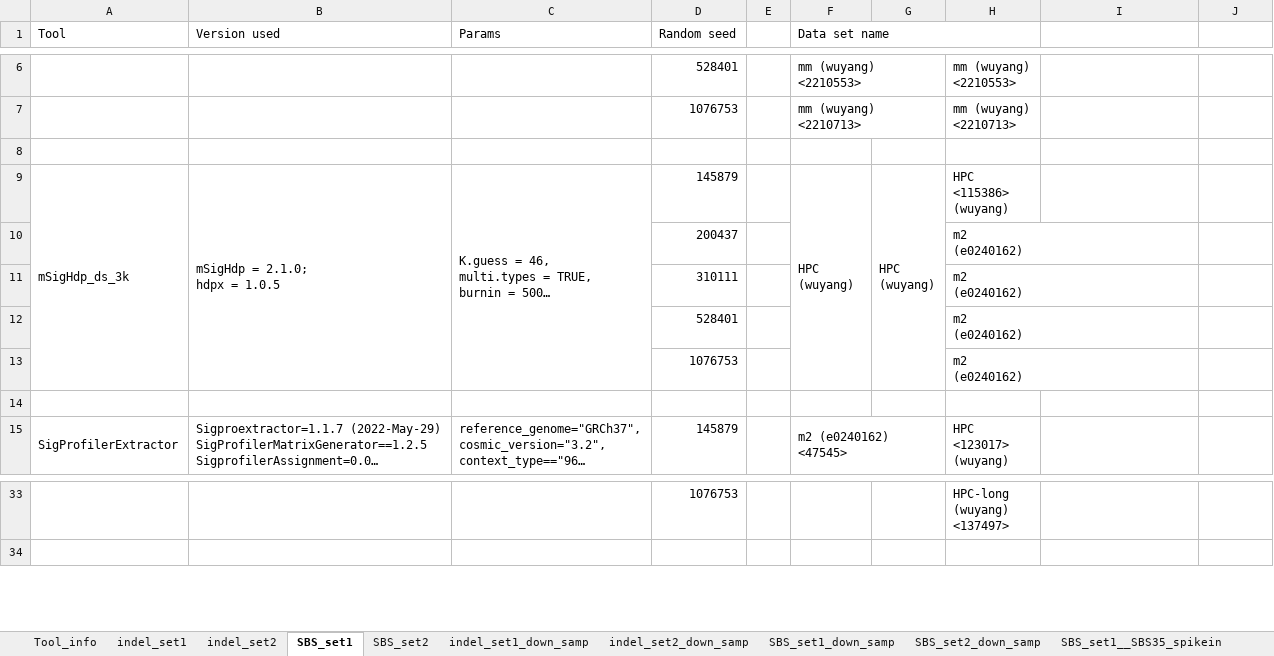
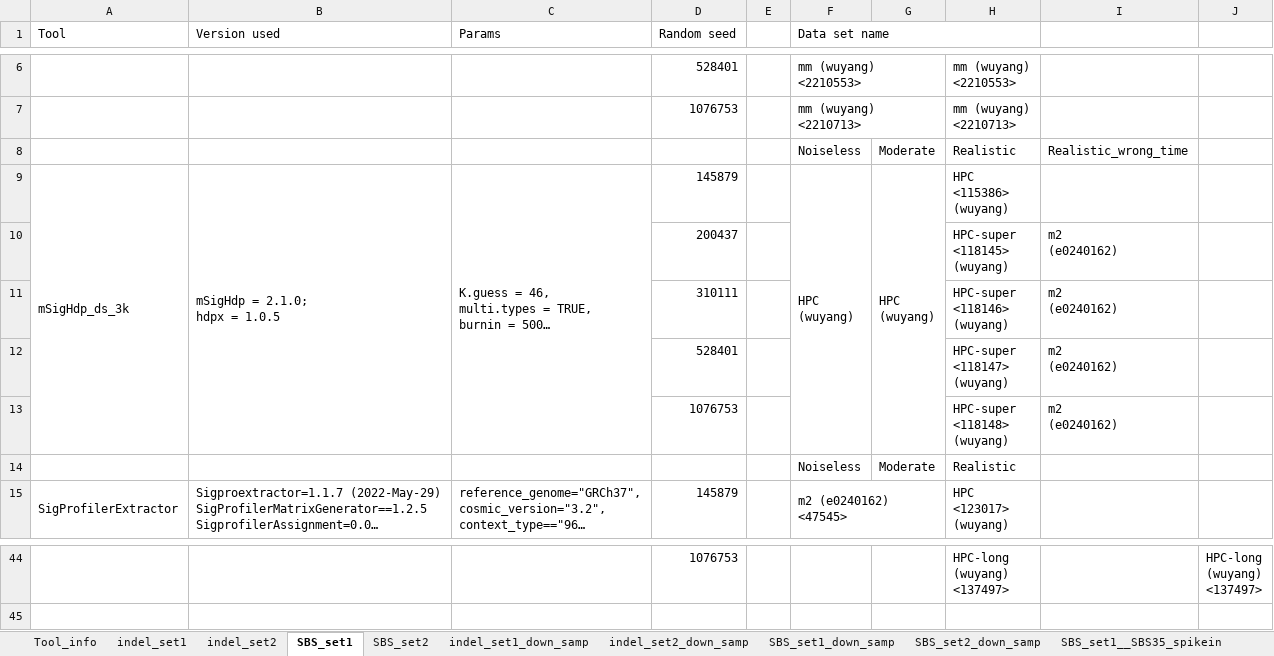
Before and after one commit to steverozen/mSigHdp_paper_sup_files_x1, an Excel workbook: documents/CPU_timing/mSigHdp-paper-tracking.xlsx, sheet SBS_set1, drawn as a sheet; only a part is shown, gaps mark what is left out; long unchanged cells end in …; values as stored, in another font and other column widths than the file's, no cell formats; removed rows and columns are numbered as before the commit, all else as after; ↵ is a line break in a cell; the diff covers the shown part only; the diff names each change by its address in the sheet, - before the commit and + after, or states it on an @@ line.

Commit message:
Updated CPU timing tables:
* cpu-simpler.xlsx
* mSigHdp-paper-tracking.xlsx

```diff
--- a/documents/CPU_timing/mSigHdp-paper-tracking.xlsx (sheet SBS_set1)
+++ b/documents/CPU_timing/mSigHdp-paper-tracking.xlsx (sheet SBS_set1)
-row 8: (empty)
+row 8:  |  |  |  |  | Noiseless | Moderate | Realistic | Realistic_wrong_time
-A9:A13 merged
+A9:A13 merged
-B9:B13 merged
+B9:B13 merged
-C9:C13 merged
+C9:C13 merged
-F9:F13 merged
+F9:F13 merged
-G9:G13 merged
+G9:G13 merged
-row 10:  |  |  | 200437 |  |  |  | m2 ↵ (e0240162)
-row 11:  |  |  | 310111 |  |  |  | m2 ↵ (e0240162)
-row 12:  |  |  | 528401 |  |  |  | m2 ↵ (e0240162)
-row 13:  |  |  | 1076753 |  |  |  | m2 ↵ (e0240162)
-row 10: (empty)
+row 10:  |  |  | 200437 |  |  |  | HPC-super ↵ <118145> ↵ (wuyang) | m2 ↵ (e0240162)
+row 11:  |  |  | 310111 |  |  |  | HPC-super ↵ <118146> ↵ (wuyang) | m2 ↵ (e0240162)
+row 12:  |  |  | 528401 |  |  |  | HPC-super ↵ <118147> ↵ (wuyang) | m2 ↵ (e0240162)
+row 13:  |  |  | 1076753 |  |  |  | HPC-super ↵ <118148> ↵ (wuyang) | m2 ↵ (e0240162)
+row 14:  |  |  |  |  | Noiseless | Moderate | Realistic
-J44: (empty)
+J44: HPC-long ↵ (wuyang) ↵ <137497>
```
Also changed, not shown: 12 added rows, 1 removed row, 16 edited cells and merged cells elsewhere in this sheet, sheet SBS_set1_down_samp, sheet SBS_set2_down_samp, sheet indel_set1, cell formats, documents/CPU_timing/cpu-simpler.xlsx.
